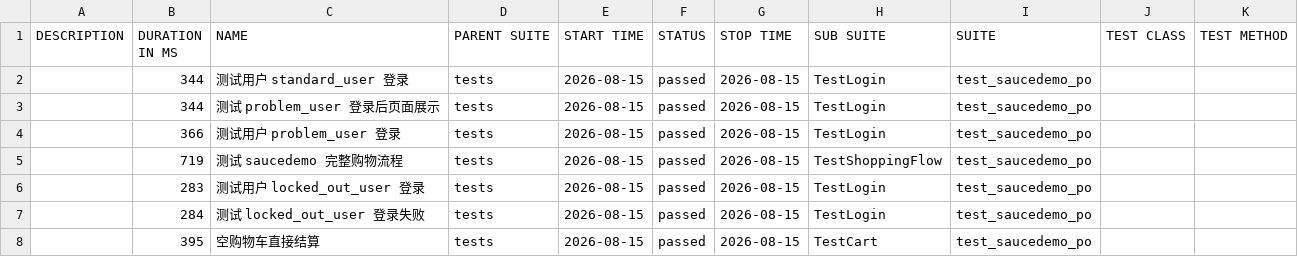
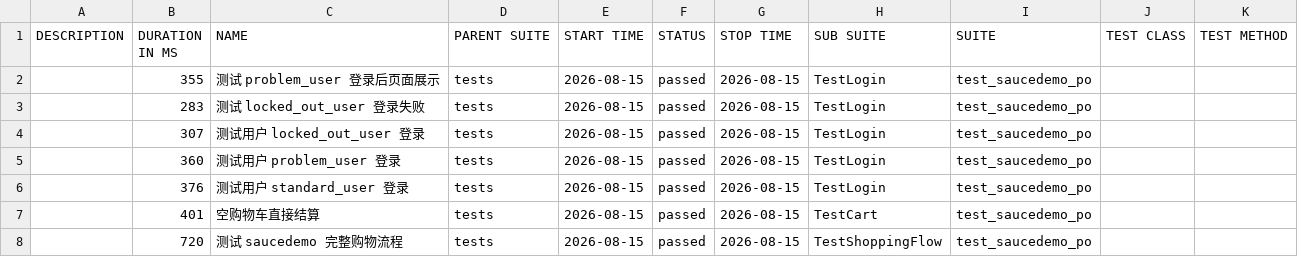
Before and after one commit to StillStream-ink/software-testing-notes, a CSV file: allure-report/data/suites.csv, drawn as a sheet.

```diff
--- a/allure-report/data/suites.csv
+++ b/allure-report/data/suites.csv
@@ -1,8 +1,8 @@
 "DESCRIPTION","DURATION IN MS","NAME","PARENT SUITE","START TIME","STATUS","STOP TIME","SUB SUITE","SUITE","TEST CLASS","TEST METHOD"
-"","344","测试用户 standard_user 登录","tests","2026-08-15","passed","2026-08-15","TestLogin","test_saucedemo_po","",""
-"","344","测试 problem_user 登录后页面展示","tests","2026-08-15","passed","2026-08-15","TestLogin","test_saucedemo_po","",""
-"","366","测试用户 problem_user 登录","tests","2026-08-15","passed","2026-08-15","TestLogin","test_saucedemo_po","",""
-"","719","测试 saucedemo 完整购物流程","tests","2026-08-15","passed","2026-08-15","TestShoppingFlow","test_saucedemo_po","",""
-"","283","测试用户 locked_out_user 登录","tests","2026-08-15","passed","2026-08-15","TestLogin","test_saucedemo_po","",""
-"","284","测试 locked_out_user 登录失败","tests","2026-08-15","passed","2026-08-15","TestLogin","test_saucedemo_po","",""
-"","395","空购物车直接结算","tests","2026-08-15","passed","2026-08-15","TestCart","test_saucedemo_po","",""
+"","355","测试 problem_user 登录后页面展示","tests","2026-08-15","passed","2026-08-15","TestLogin","test_saucedemo_po","",""
+"","283","测试 locked_out_user 登录失败","tests","2026-08-15","passed","2026-08-15","TestLogin","test_saucedemo_po","",""
+"","307","测试用户 locked_out_user 登录","tests","2026-08-15","passed","2026-08-15","TestLogin","test_saucedemo_po","",""
+"","360","测试用户 problem_user 登录","tests","2026-08-15","passed","2026-08-15","TestLogin","test_saucedemo_po","",""
+"","376","测试用户 standard_user 登录","tests","2026-08-15","passed","2026-08-15","TestLogin","test_saucedemo_po","",""
+"","401","空购物车直接结算","tests","2026-08-15","passed","2026-08-15","TestCart","test_saucedemo_po","",""
+"","720","测试 saucedemo 完整购物流程","tests","2026-08-15","passed","2026-08-15","TestShoppingFlow","test_saucedemo_po","",""
```
Also changed, not shown: allure-report/data/behaviors.csv, 58 other files.
